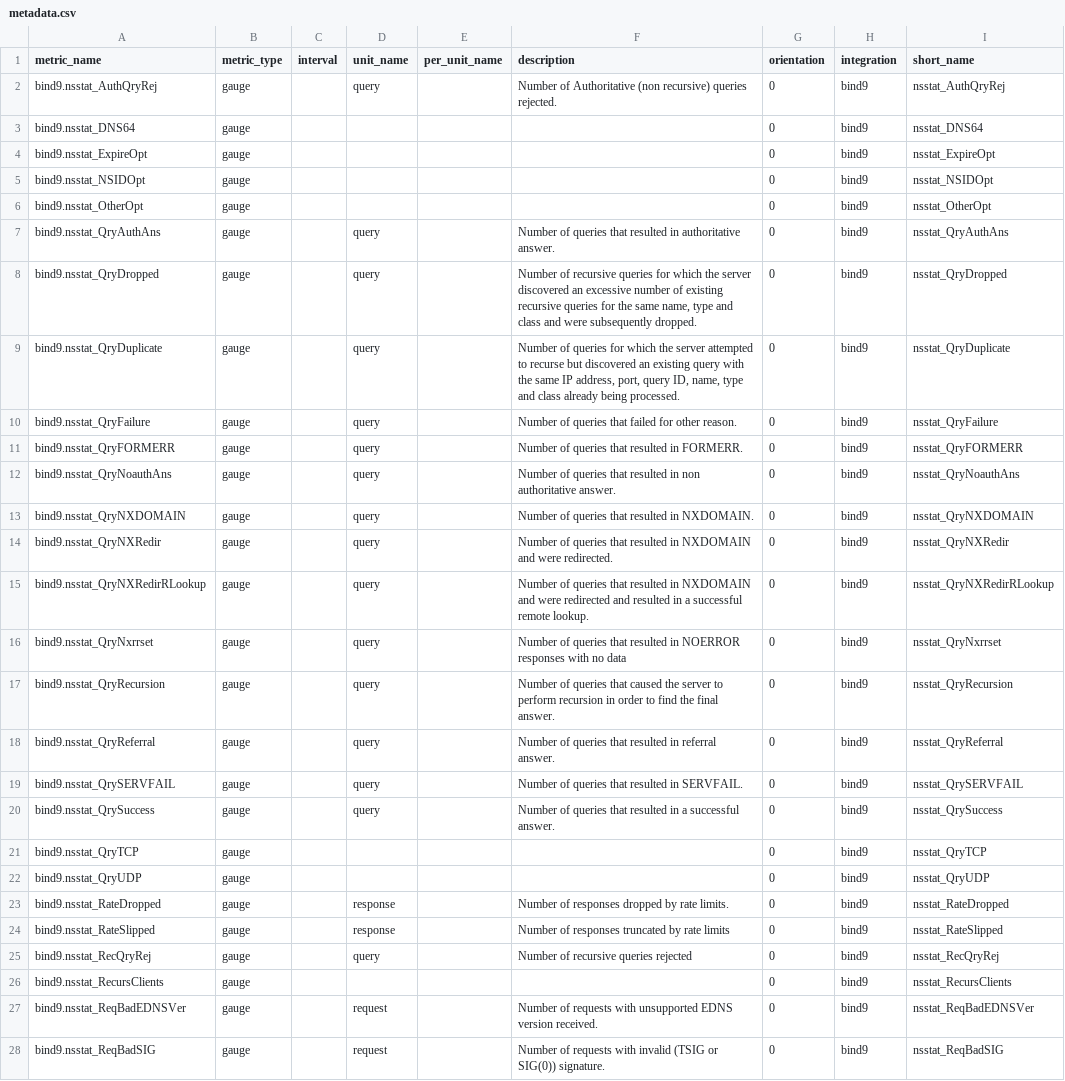
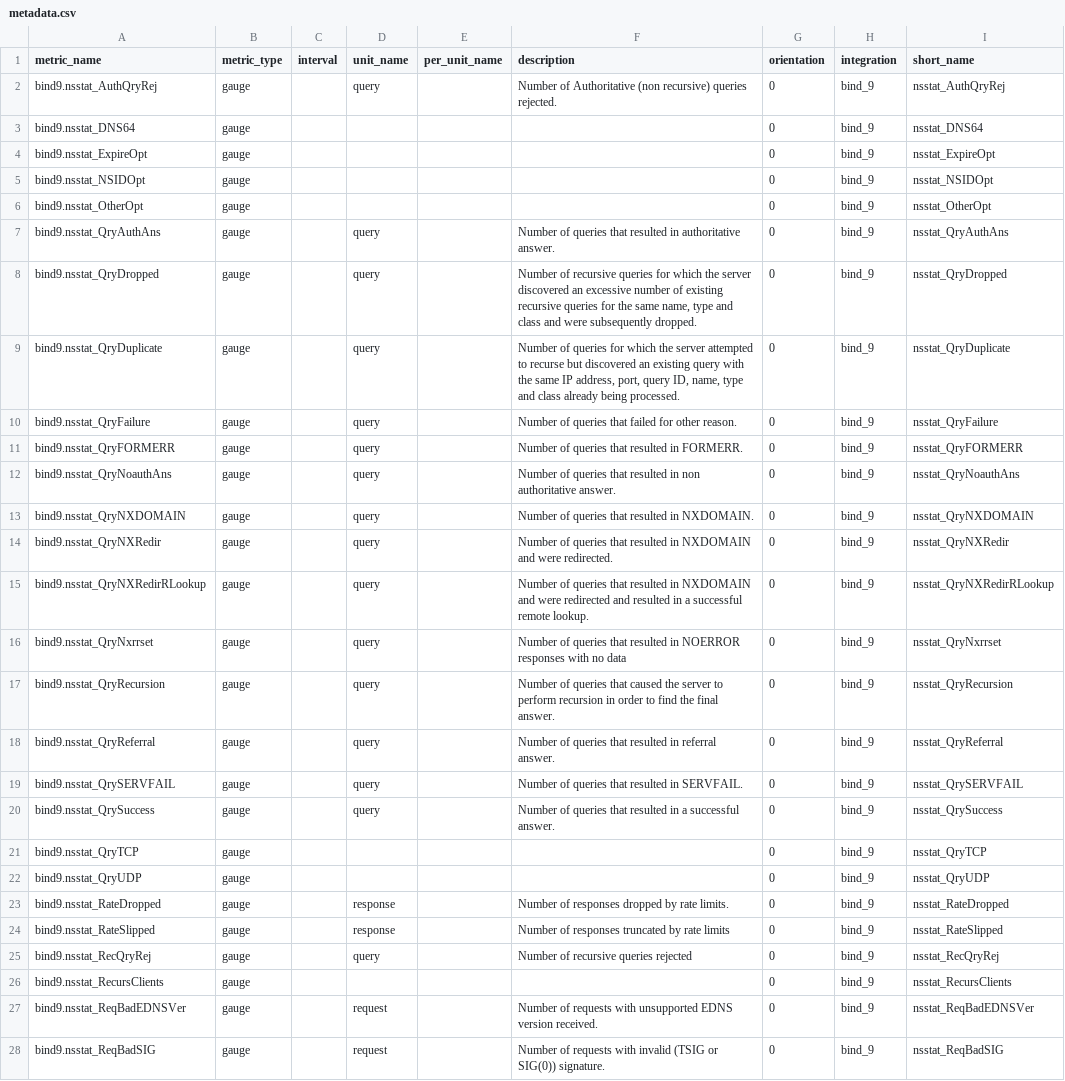
Before and after one commit to DataDog/integrations-extras, a CSV file: bind9/metadata.csv, drawn as a sheet; only a part is shown; the diff covers the shown part only; the diff names each change by its address in the sheet, - before the commit and + after, or states it on an @@ line.

Commit message:
Update bind_9 integration

```diff
--- a/bind9/metadata.csv
+++ b/bind9/metadata.csv
-H2:H28 (integration): bind9
+H2:H28 (integration): bind_9
```
Also changed, not shown: 118 edited cells elsewhere in this file.
